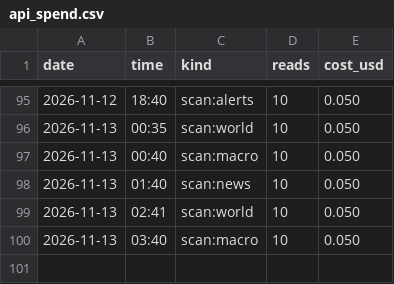
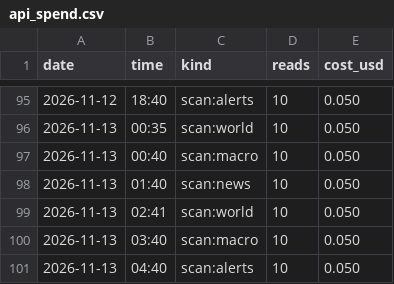
Before and after one commit to issambkkal/x-meme-desk, a CSV file: logs/api_spend.csv, drawn as a sheet; only a part is shown, gaps mark what is left out; the diff names each change by its address in the sheet, - before the commit and + after, or states it on an @@ line.

Commit message:
scan: 2026-11-13 04:40

```diff
--- a/logs/api_spend.csv
+++ b/logs/api_spend.csv
+row 101: 2026-11-13 | 04:40 | scan:alerts | 10 | 0.050
```
Also changed, not shown: 2 other files.
